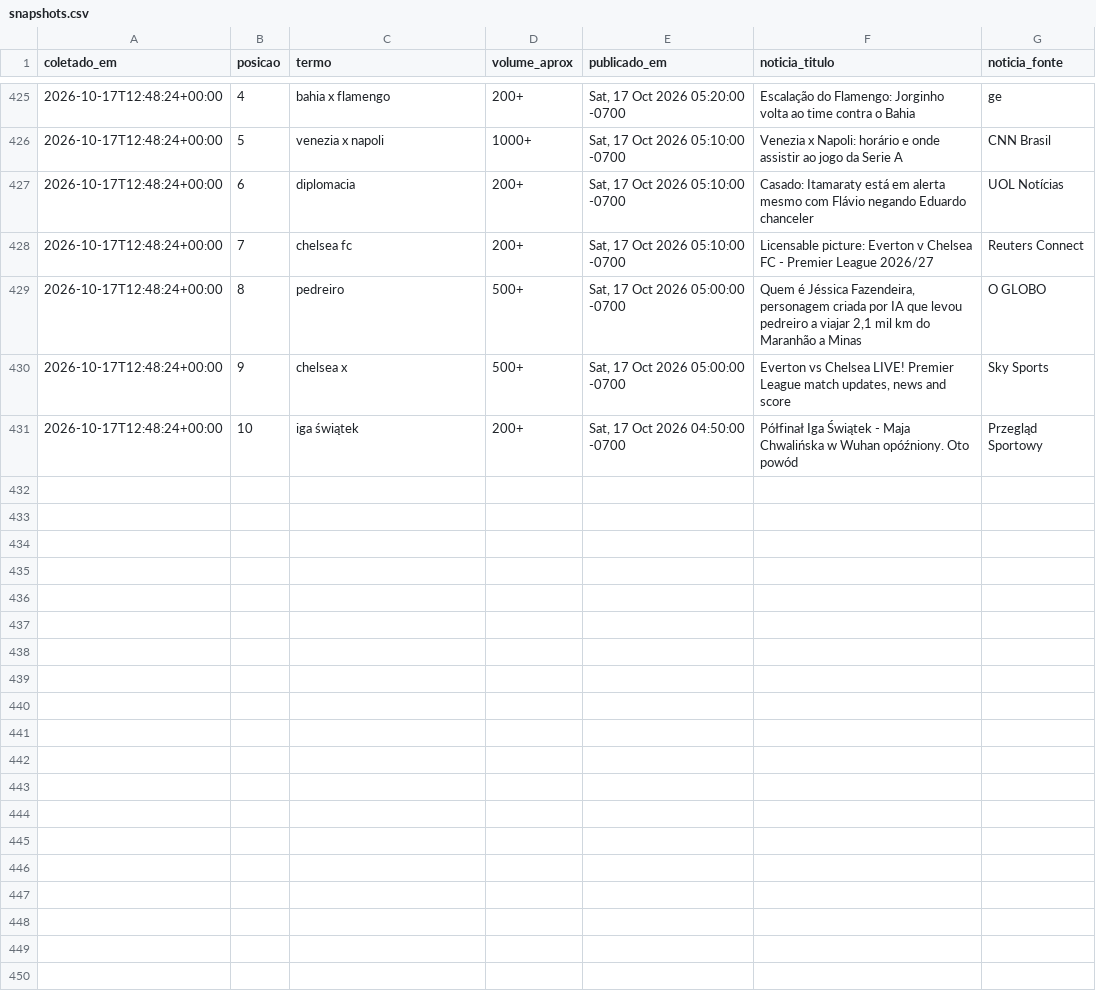
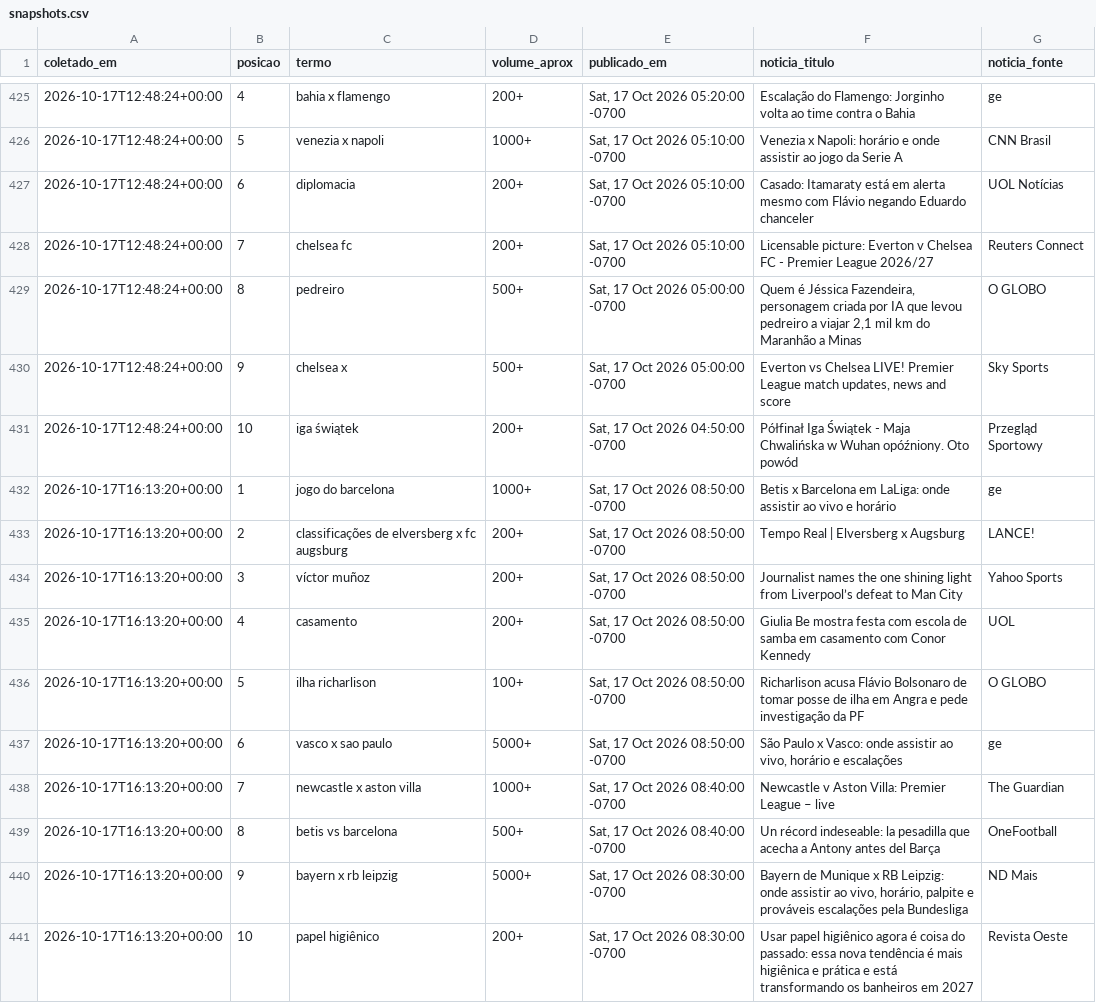
Before and after one commit to natashavalle/trends-brasil, a CSV file: data/snapshots.csv, drawn as a sheet; only a part is shown, gaps mark what is left out; the diff names each change by its address in the sheet, - before the commit and + after, or states it on an @@ line.

```diff
--- a/data/snapshots.csv
+++ b/data/snapshots.csv
+row 432: 2026-10-17T16:13:20+00:00 | 1 | jogo do barcelona | 1000+ | Sat, 17 Oct 2026 08:50:00 -0700 | Betis x Barcelona em LaLiga: onde assistir ao vivo e horário | ge
+row 433: 2026-10-17T16:13:20+00:00 | 2 | classificações de elversberg x fc augsburg | 200+ | Sat, 17 Oct 2026 08:50:00 -0700 | Tempo Real | Elversberg x Augsburg | LANCE!
+row 434: 2026-10-17T16:13:20+00:00 | 3 | víctor muñoz | 200+ | Sat, 17 Oct 2026 08:50:00 -0700 | Journalist names the one shining light from Liverpool’s defeat to Man City | Yahoo Sports
+row 435: 2026-10-17T16:13:20+00:00 | 4 | casamento | 200+ | Sat, 17 Oct 2026 08:50:00 -0700 | Giulia Be mostra festa com escola de samba em casamento com Conor Kennedy | UOL
+row 436: 2026-10-17T16:13:20+00:00 | 5 | ilha richarlison | 100+ | Sat, 17 Oct 2026 08:50:00 -0700 | Richarlison acusa Flávio Bolsonaro de tomar posse de ilha em Angra e pede investigação da PF | O GLOBO
+row 437: 2026-10-17T16:13:20+00:00 | 6 | vasco x sao paulo | 5000+ | Sat, 17 Oct 2026 08:50:00 -0700 | São Paulo x Vasco: onde assistir ao vivo, horário e escalações | ge
+row 438: 2026-10-17T16:13:20+00:00 | 7 | newcastle x aston villa | 1000+ | Sat, 17 Oct 2026 08:40:00 -0700 | Newcastle v Aston Villa: Premier League – live | The Guardian
+row 439: 2026-10-17T16:13:20+00:00 | 8 | betis vs barcelona | 500+ | Sat, 17 Oct 2026 08:40:00 -0700 | Un récord indeseable: la pesadilla que acecha a Antony antes del Barça | OneFootball
+row 440: 2026-10-17T16:13:20+00:00 | 9 | bayern x rb leipzig | 5000+ | Sat, 17 Oct 2026 08:30:00 -0700 | Bayern de Munique x RB Leipzig: onde assistir ao vivo, horário, palpite e prováveis escalações pela Bundesliga | ND Mais
+row 441: 2026-10-17T16:13:20+00:00 | 10 | papel higiênico | 200+ | Sat, 17 Oct 2026 08:30:00 -0700 | Usar papel higiênico agora é coisa do passado: essa nova tendência é mais higiênica e prática e está transformando os banheiros em 2027 | Revista Oeste
```
